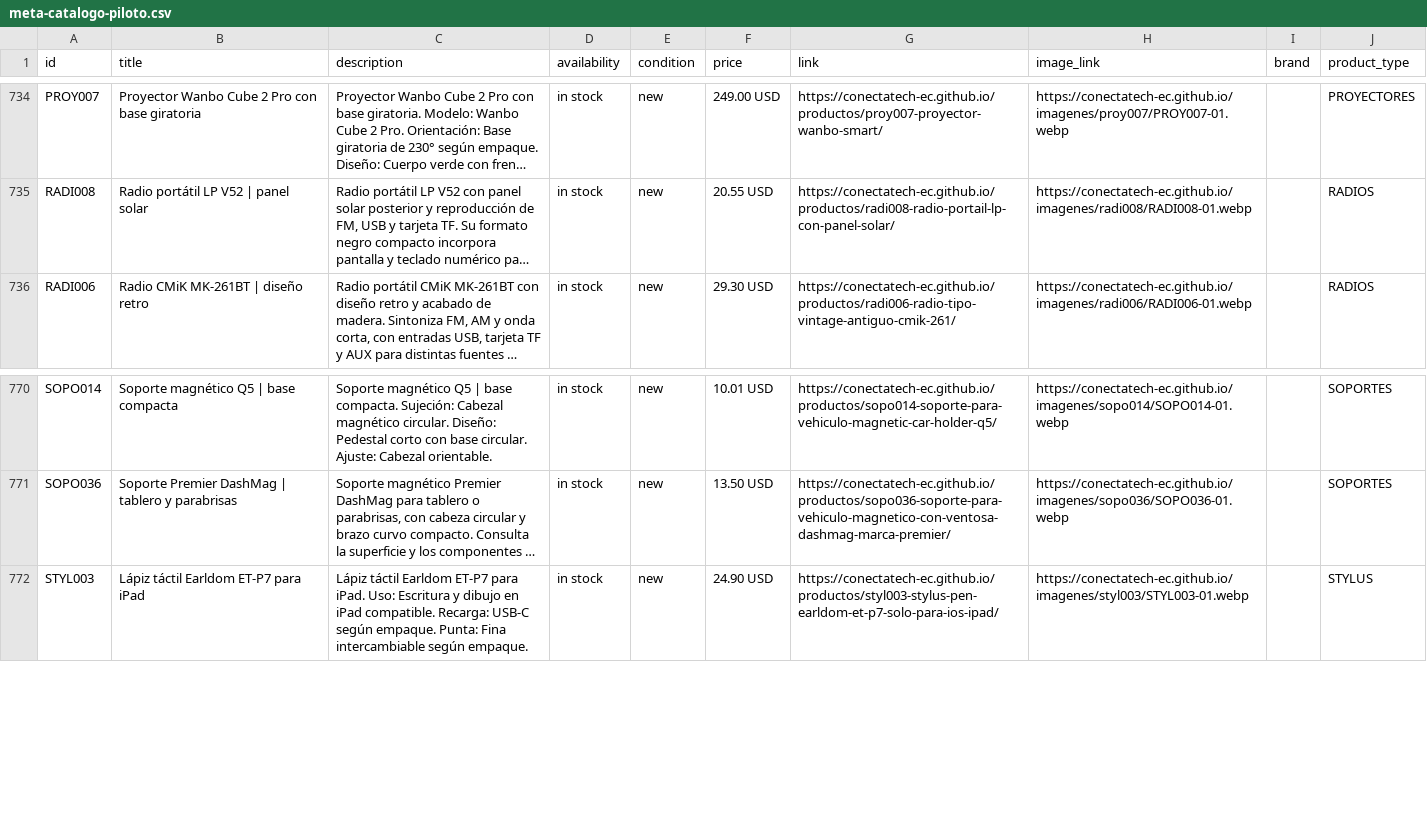
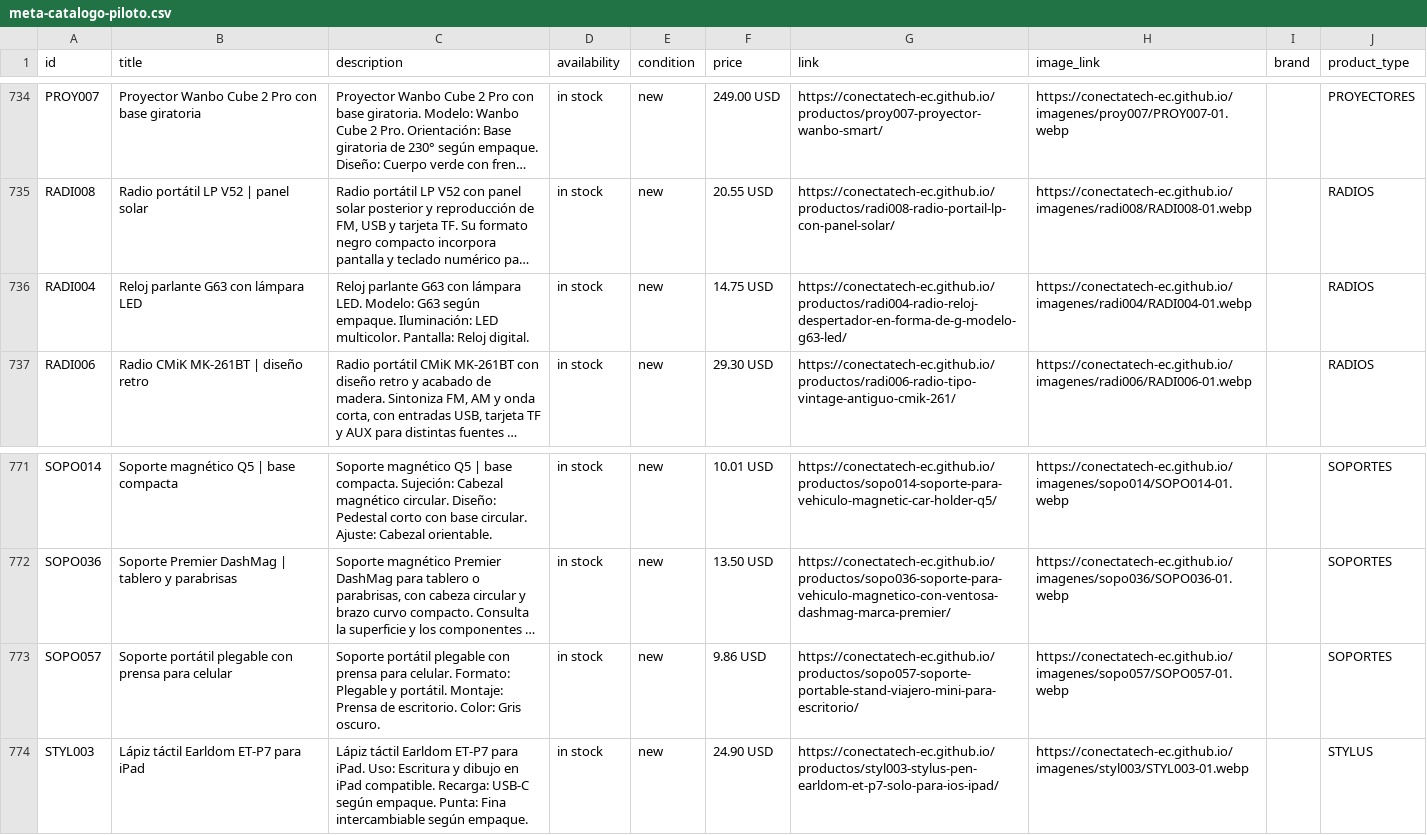
Before and after one commit to conectatech-ec/conectatech-ec.github.io, a CSV file: exportaciones/meta-catalogo-piloto.csv, drawn as a sheet; only a part is shown, gaps mark what is left out; long unchanged cells end in …; the diff names each change by its address in the sheet, - before the commit and + after, or states it on an @@ line.

Commit message:
Preparar lote095: SOPO057 y RADI004 con contratos y QA local

```diff
--- a/exportaciones/meta-catalogo-piloto.csv
+++ b/exportaciones/meta-catalogo-piloto.csv
+row 736: RADI004 | Reloj parlante G63 con lámpara LED | Reloj parlante G63 con lámpara LED. Modelo: G63 según empaque. Iluminación: LED multicolor. Pantalla: Reloj digital. | in stock | new | 14.75 USD | https://conectatech-ec.github.io/productos/radi004-radio-reloj-despertador-en-forma-de-g-modelo-g63-led/ | https://conectatech-ec.github.io/imagenes/radi004/RADI004-01.webp |  | RADIOS
+row 773: SOPO057 | Soporte portátil plegable con prensa para celular | Soporte portátil plegable con prensa para celular. Formato: Plegable y portátil. Montaje: Prensa de escritorio. Color: Gris oscuro. | in stock | new | 9.86 USD | https://conectatech-ec.github.io/productos/sopo057-soporte-portable-stand-viajero-mini-para-escritorio/ | https://conectatech-ec.github.io/imagenes/sopo057/SOPO057-01.webp |  | SOPORTES
```
Also changed, not shown: exportaciones/contenido-multicanal.csv, 31 other files.
